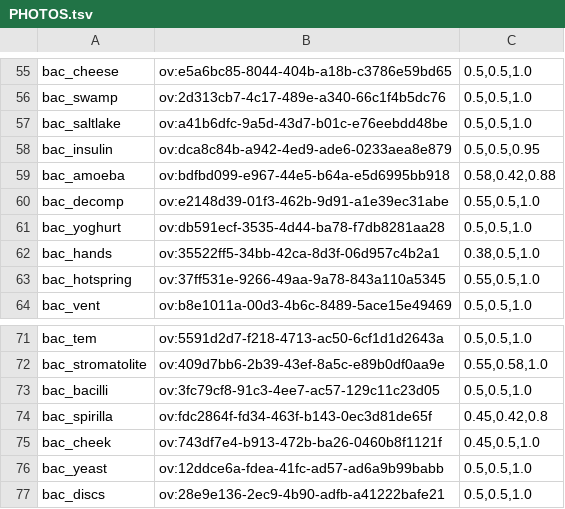
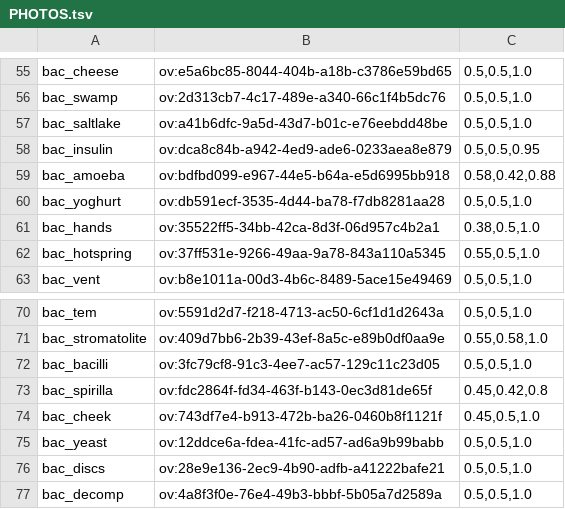
Before and after one commit to chuka1000/teaching, a TSV file: assets/photos/PHOTOS.tsv, drawn as a sheet; only a part is shown, gaps mark what is left out; removed rows and columns are numbered as before the commit, all else as after; the diff names each change by its address in the sheet, - before the commit and + after, or states it on an @@ line.

```diff
--- a/assets/photos/PHOTOS.tsv
+++ b/assets/photos/PHOTOS.tsv
-row 60: bac_decomp | ov:e2148d39-01f3-462b-9d91-a1e39ec31abe | 0.55,0.5,1.0
+row 77: bac_decomp | ov:4a8f3f0e-76e4-49b3-bbbf-5b05a7d2589a | 0.5,0.5,1.0
```
Also changed, not shown: assets/photos/SOURCES.tsv, 3 other files.
